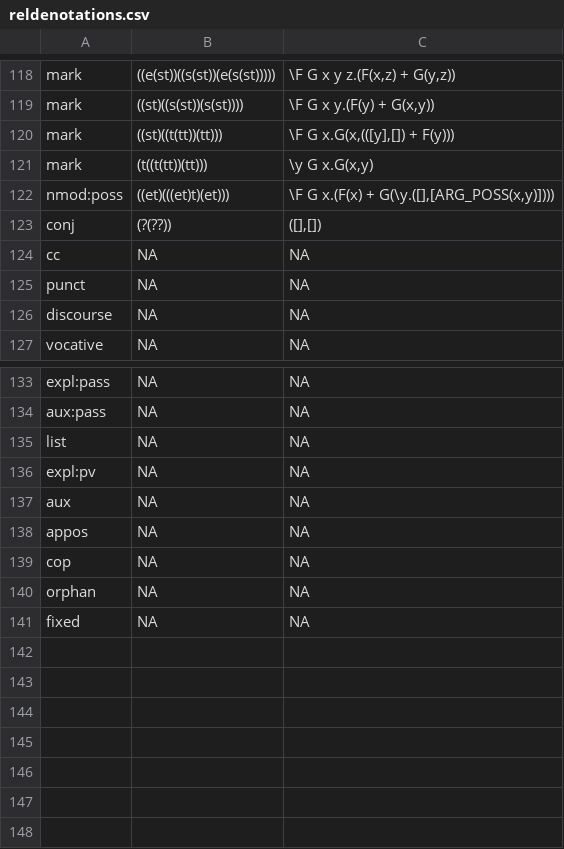
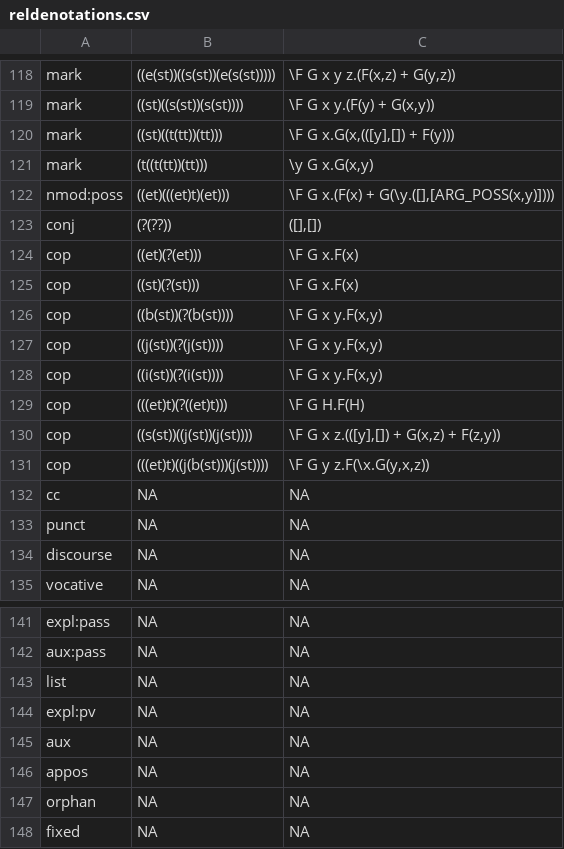
Before and after one commit to McGill-NLP/ud-to-meaning, a CSV file: reldenotations.csv, drawn as a sheet; only a part is shown, gaps mark what is left out; removed rows and columns are numbered as before the commit, all else as after; the diff names each change by its address in the sheet, - before the commit and + after, or states it on an @@ line.

```diff
--- a/reldenotations.csv
+++ b/reldenotations.csv
+row 124: cop | ((et)(?(et))) | \F G x.F(x)
+row 125: cop | ((st)(?(st))) | \F G x.F(x)
+row 126: cop | ((b(st))(?(b(st)))) | \F G x y.F(x,y)
+row 127: cop | ((j(st))(?(j(st)))) | \F G x y.F(x,y)
+row 128: cop | ((i(st))(?(i(st)))) | \F G x y.F(x,y)
+row 129: cop | (((et)t)(?((et)t))) | \F G H.F(H)
+row 130: cop | ((s(st))((j(st))(j(st)))) | \F G x z.(([y],[]) + G(x,z) + F(z,y))
+row 131: cop | (((et)t)((j(b(st)))(j(st)))) | \F G y z.F(\x.G(y,x,z))
-row 139: cop | NA | NA
```
Also changed, not shown: postemplates.csv, 1 other file.
